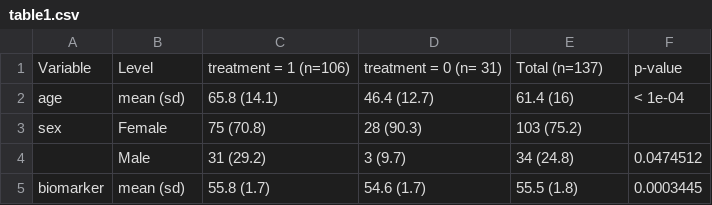
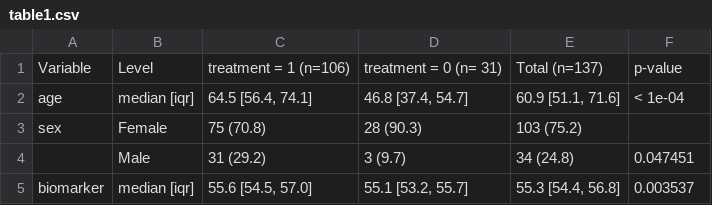
Before and after one commit to tagteam/registerTargets, a CSV file: exercises/example_project/export/table1.csv, drawn as a sheet.

```diff
--- a/exercises/example_project/export/table1.csv
+++ b/exercises/example_project/export/table1.csv
@@ -1,5 +1,5 @@
 Variable,Level,treatment = 1 (n=106),treatment = 0 (n= 31),Total (n=137),p-value
-age,mean (sd),65.8 (14.1),46.4 (12.7),61.4 (16),< 1e-04
+age,median [iqr],"64.5 [56.4, 74.1]","46.8 [37.4, 54.7]","60.9 [51.1, 71.6]",< 1e-04
 sex,Female,75 (70.8),28 (90.3),103 (75.2),""
-"",Male,31 (29.2), 3 (9.7),34 (24.8),0.0474512
-biomarker,mean (sd),55.8 (1.7),54.6 (1.7),55.5 (1.8),0.0003445
+"",Male,31 (29.2), 3 (9.7),34 (24.8),0.047451
+biomarker,median [iqr],"55.6 [54.5, 57.0]","55.1 [53.2, 55.7]","55.3 [54.4, 56.8]",0.003537
```
Also changed, not shown: 5 other files.
